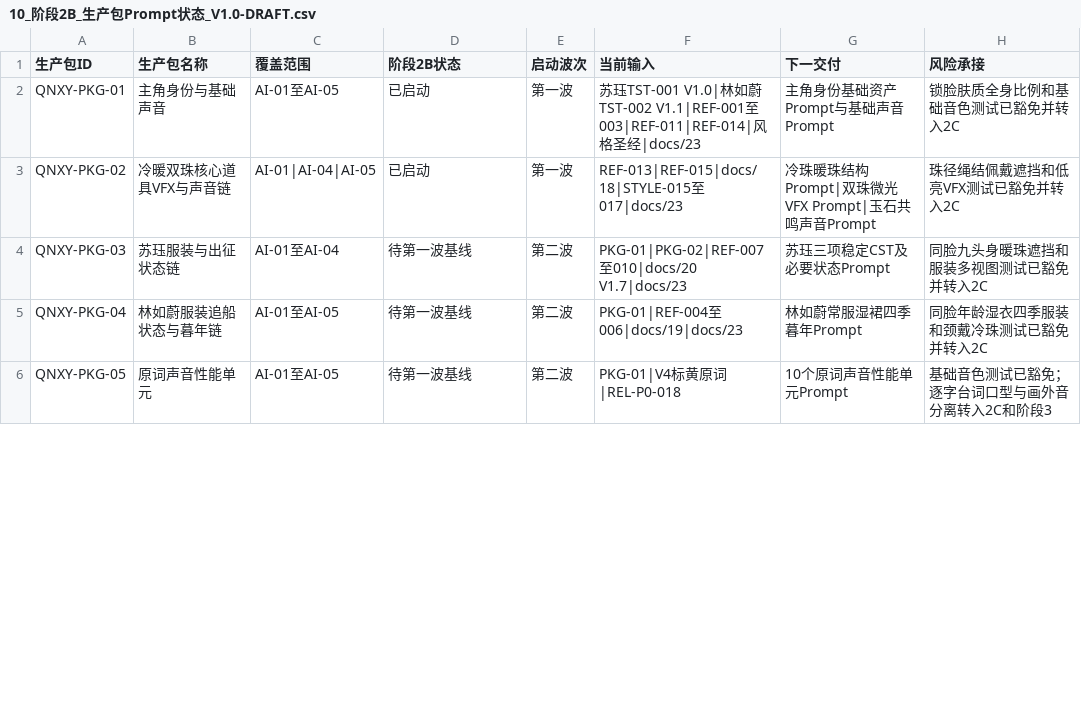
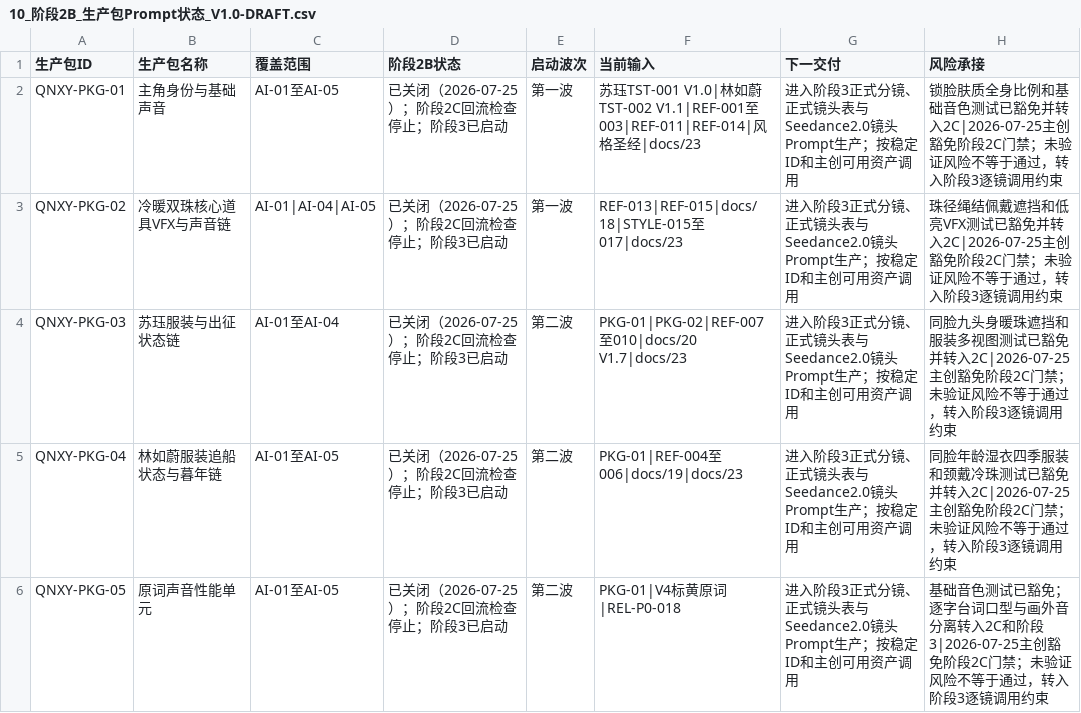
Before and after one commit to sla20110526-alt/QNXY, a CSV file: data/10_阶段2B_生产包Prompt状态_V1.0-DRAFT.csv, drawn as a sheet; only a part is shown; the diff covers the shown part only.

```diff
--- a/data/10_阶段2B_生产包Prompt状态_V1.0-DRAFT.csv
+++ b/data/10_阶段2B_生产包Prompt状态_V1.0-DRAFT.csv
@@ -1,6 +1,6 @@
 生产包ID,生产包名称,覆盖范围,阶段2B状态,启动波次,当前输入,下一交付,风险承接
-QNXY-PKG-01,主角身份与基础声音,AI-01至AI-05,已启动,第一波,苏珏TST-001 V1.0|林如蔚TST-002 V1.1|REF-001至003|REF-011|REF-014|风格圣经|docs/23,主角身份基础资产Prompt与基础声音Prompt,锁脸肤质全身比例和基础音色测试已豁免并转入2C
-QNXY-PKG-02,冷暖双珠核心道具VFX与声音链,AI-01|AI-04|AI-05,已启动,第一波,REF-013|REF-015|docs/18|STYLE-015至017|docs/23,冷珠暖珠结构Prompt|双珠微光VFX Prompt|玉石共鸣声音Prompt,珠径绳结佩戴遮挡和低亮VFX测试已豁免并转入2C
-QNXY-PKG-03,苏珏服装与出征状态链,AI-01至AI-04,待第一波基线,第二波,PKG-01|PKG-02|REF-007至010|docs/20 V1.7|docs/23,苏珏三项稳定CST及必要状态Prompt,同脸九头身暖珠遮挡和服装多视图测试已豁免并转入2C
-QNXY-PKG-04,林如蔚服装追船状态与暮年链,AI-01至AI-05,待第一波基线,第二波,PKG-01|REF-004至006|docs/19|docs/23,林如蔚常服湿裙四季暮年Prompt,同脸年龄湿衣四季服装和颈戴冷珠测试已豁免并转入2C
-QNXY-PKG-05,原词声音性能单元,AI-01至AI-05,待第一波基线,第二波,PKG-01|V4标黄原词|REL-P0-018,10个原词声音性能单元Prompt,基础音色测试已豁免；逐字台词口型与画外音分离转入2C和阶段3
+QNXY-PKG-01,主角身份与基础声音,AI-01至AI-05,已关闭（2026-07-25）；阶段2C回流检查停止；阶段3已启动,第一波,苏珏TST-001 V1.0|林如蔚TST-002 V1.1|REF-001至003|REF-011|REF-014|风格圣经|docs/23,进入阶段3正式分镜、正式镜头表与Seedance2.0镜头Prompt生产；按稳定ID和主创可用资产调用,锁脸肤质全身比例和基础音色测试已豁免并转入2C|2026-07-25主创豁免阶段2C门禁；未验证风险不等于通过，转入阶段3逐镜调用约束
+QNXY-PKG-02,冷暖双珠核心道具VFX与声音链,AI-01|AI-04|AI-05,已关闭（2026-07-25）；阶段2C回流检查停止；阶段3已启动,第一波,REF-013|REF-015|docs/18|STYLE-015至017|docs/23,进入阶段3正式分镜、正式镜头表与Seedance2.0镜头Prompt生产；按稳定ID和主创可用资产调用,珠径绳结佩戴遮挡和低亮VFX测试已豁免并转入2C|2026-07-25主创豁免阶段2C门禁；未验证风险不等于通过，转入阶段3逐镜调用约束
+QNXY-PKG-03,苏珏服装与出征状态链,AI-01至AI-04,已关闭（2026-07-25）；阶段2C回流检查停止；阶段3已启动,第二波,PKG-01|PKG-02|REF-007至010|docs/20 V1.7|docs/23,进入阶段3正式分镜、正式镜头表与Seedance2.0镜头Prompt生产；按稳定ID和主创可用资产调用,同脸九头身暖珠遮挡和服装多视图测试已豁免并转入2C|2026-07-25主创豁免阶段2C门禁；未验证风险不等于通过，转入阶段3逐镜调用约束
+QNXY-PKG-04,林如蔚服装追船状态与暮年链,AI-01至AI-05,已关闭（2026-07-25）；阶段2C回流检查停止；阶段3已启动,第二波,PKG-01|REF-004至006|docs/19|docs/23,进入阶段3正式分镜、正式镜头表与Seedance2.0镜头Prompt生产；按稳定ID和主创可用资产调用,同脸年龄湿衣四季服装和颈戴冷珠测试已豁免并转入2C|2026-07-25主创豁免阶段2C门禁；未验证风险不等于通过，转入阶段3逐镜调用约束
+QNXY-PKG-05,原词声音性能单元,AI-01至AI-05,已关闭（2026-07-25）；阶段2C回流检查停止；阶段3已启动,第二波,PKG-01|V4标黄原词|REL-P0-018,进入阶段3正式分镜、正式镜头表与Seedance2.0镜头Prompt生产；按稳定ID和主创可用资产调用,基础音色测试已豁免；逐字台词口型与画外音分离转入2C和阶段3|2026-07-25主创豁免阶段2C门禁；未验证风险不等于通过，转入阶段3逐镜调用约束
```
Also changed, not shown: 18 edited cells elsewhere in this file, data/02_阶段1_场景视图需求与确认清单.csv, 22 other files.
